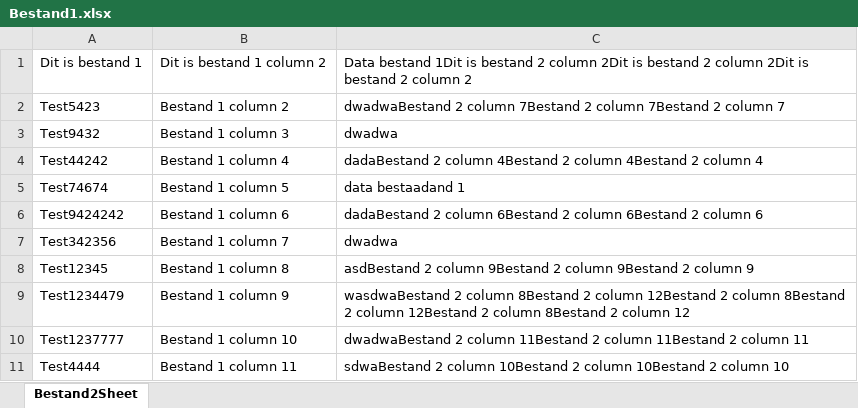
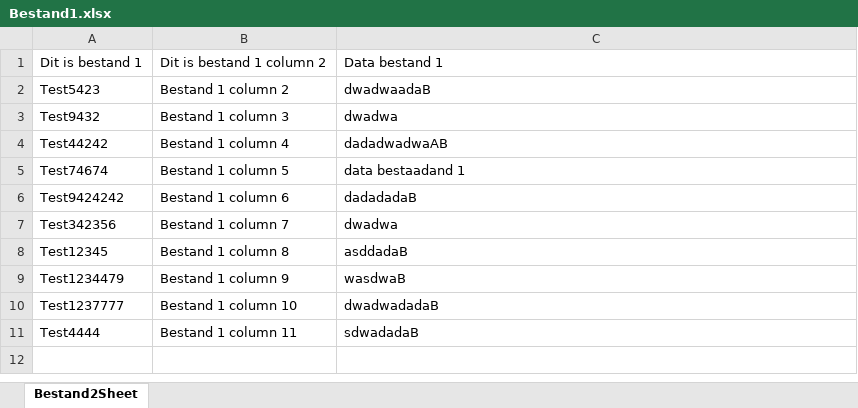
Before and after one commit to timdeplatvis111/ExcelSplitter, an Excel workbook: files/Test1234/converted/Bestand1.xlsx, sheet Bestand2Sheet, drawn as a sheet; values as stored, in another font and other column widths than the file's, no borders; the diff names each change by its address in the sheet, - before the commit and + after, or states it on an @@ line.

```diff
--- a/files/Test1234/converted/Bestand1.xlsx (sheet Bestand2Sheet)
+++ b/files/Test1234/converted/Bestand1.xlsx (sheet Bestand2Sheet)
-C1: Data bestand 1Dit is bestand 2 column 2Dit is bestand 2 column 2Dit is bestand 2 column 2
+C1: Data bestand 1
-C2: dwadwaBestand 2 column 7Bestand 2 column 7Bestand 2 column 7
+C2: dwadwaadaB
-C4: dadaBestand 2 column 4Bestand 2 column 4Bestand 2 column 4
+C4: dadadwadwaAB
-C6: dadaBestand 2 column 6Bestand 2 column 6Bestand 2 column 6
+C6: dadadadaB
-C8: asdBestand 2 column 9Bestand 2 column 9Bestand 2 column 9
+C8: asddadaB
-C9: wasdwaBestand 2 column 8Bestand 2 column 12Bestand 2 column 8Bestand 2 column 12Bestand 2 column 8Bestand 2 column 12
+C9: wasdwaB
-C10: dwadwaBestand 2 column 11Bestand 2 column 11Bestand 2 column 11
+C10: dwadwadadaB
-C11: sdwaBestand 2 column 10Bestand 2 column 10Bestand 2 column 10
+C11: sdwadadaB
```
Also changed, not shown: files/Test1234/converted/Bestand2.xlsx, 11 other files.
